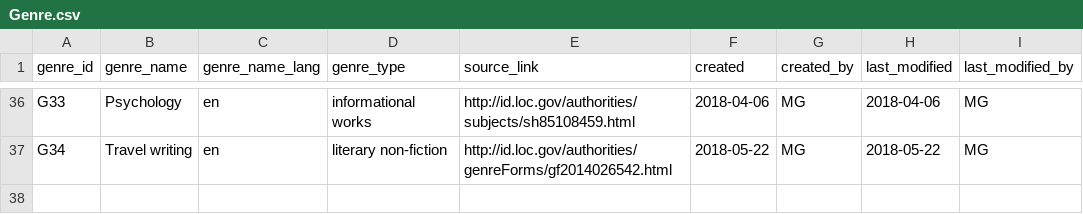
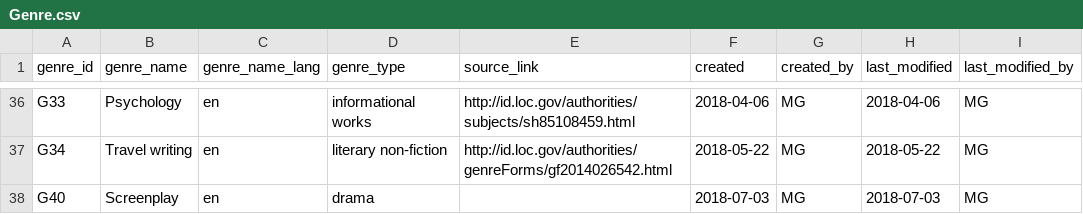
Before and after one commit to readchina/ReadAct, a CSV file: data/Genre.csv, drawn as a sheet; only a part is shown, gaps mark what is left out.

```diff
--- a/data/Genre.csv
+++ b/data/Genre.csv
@@ -37 +37,2 @@ G33,Psychology,en,informational works,http://id.loc.gov/authorities/subjects/sh8
 G34,Travel writing,en,literary non-fiction,http://id.loc.gov/authorities/genreForms/gf2014026542.html,2018-05-22,MG,2018-05-22,MG
+G40,Screenplay,en,drama,,2018-07-03,MG,2018-07-03,MG
```
Also changed, not shown: data/Act.csv, data/Person.csv, 2 other files.
